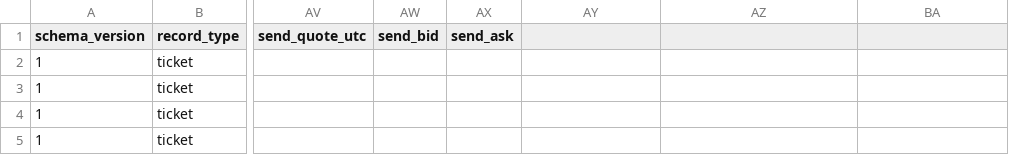
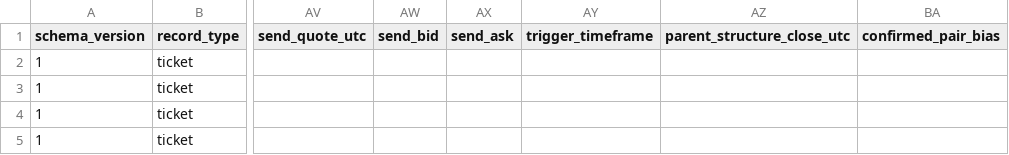
Before and after one commit to TEDDYDAN2003/moneyprinterbot, a CSV file: HullJournal/examples/tickets.csv, drawn as a sheet; only a part is shown, gaps mark what is left out; the diff names each change by its address in the sheet, - before the commit and + after, or states it on an @@ line.

Commit message:
Pair Dynamic Hull entries and fast exits on M5/M3, M10/M5 and M15/M10

```diff
--- a/HullJournal/examples/tickets.csv
+++ b/HullJournal/examples/tickets.csv
-AY1: (empty)
+AY1: trigger_timeframe
-AZ1: (empty)
+AZ1: parent_structure_close_utc
-BA1: (empty)
+BA1: confirmed_pair_bias
```
Also changed, not shown: HullJournal/examples/setups.csv, 39 other files.
